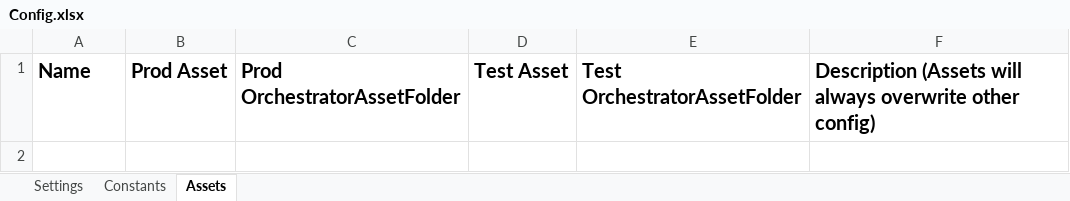
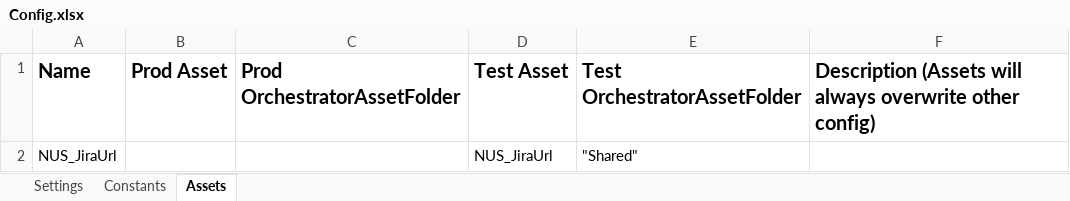
Before and after one commit to Office-Samurai/Veolia_NadawanieDostepowSAP, an Excel workbook: Data/Config.xlsx, sheet Assets, drawn as a sheet; values as stored, in another font and other column widths than the file's, no borders; the diff names each change by its address in the sheet, - before the commit and + after, or states it on an @@ line.

Commit message:
Jira components

```diff
--- a/Data/Config.xlsx (sheet Assets)
+++ b/Data/Config.xlsx (sheet Assets)
+row 2: NUS_JiraUrl |  |  | NUS_JiraUrl | "Shared"
```
Also changed, not shown: sheet Settings, sheet Constants, 59 other files.
